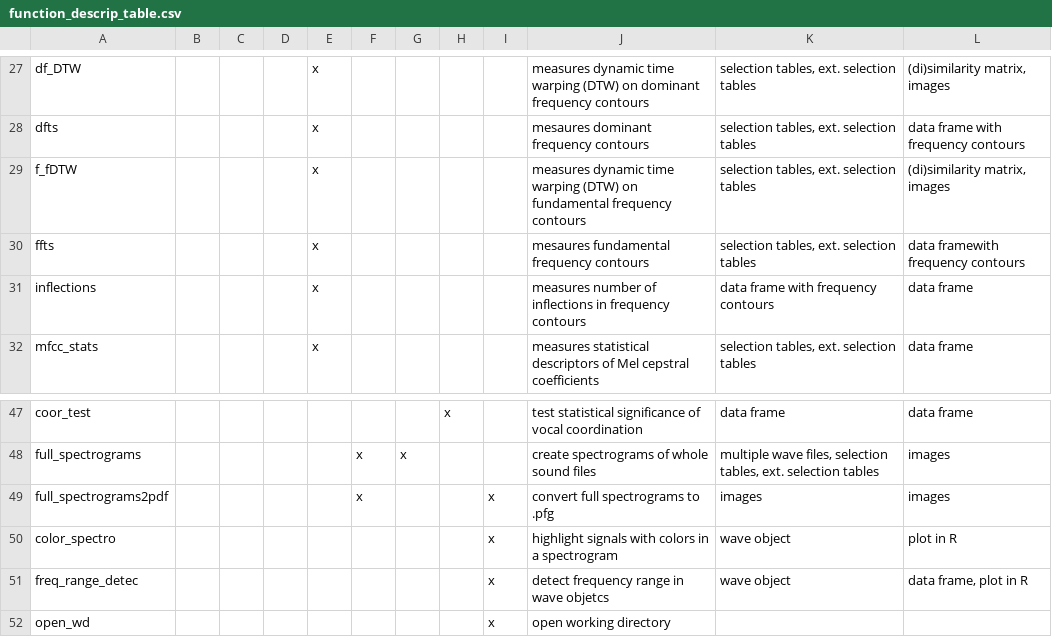
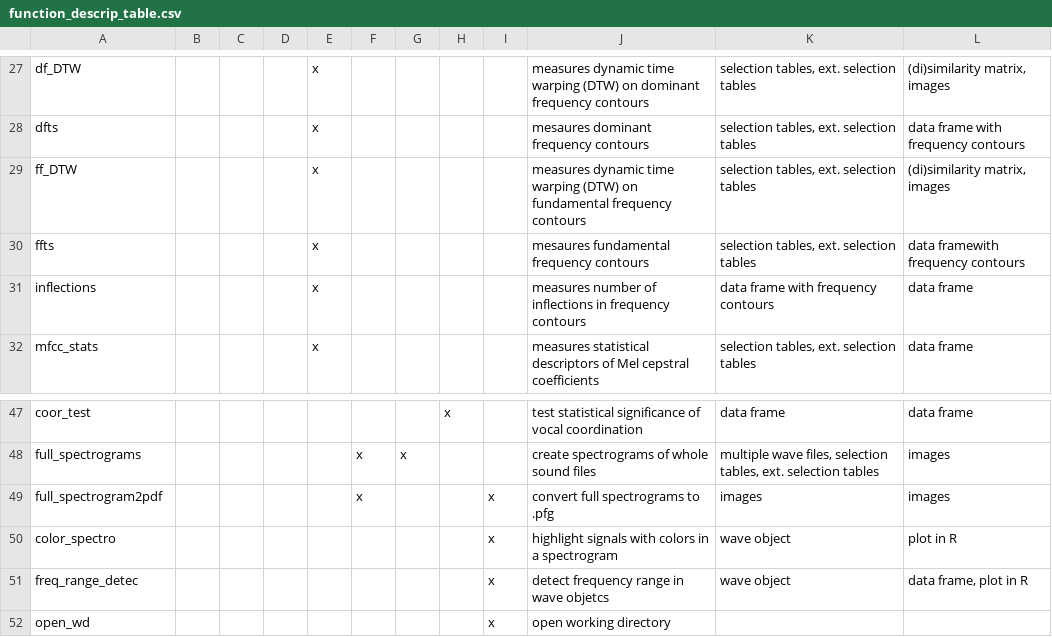
Before and after one commit to maRce10/warbleR, a CSV file: vignettes/function_descrip_table.csv, drawn as a sheet; only a part is shown, gaps mark what is left out.

Commit message:
fix printing selec tables

```diff
--- a/vignettes/function_descrip_table.csv
+++ b/vignettes/function_descrip_table.csv
@@ -28,3 +28,3 @@ df_DTW,,,,x,,,,,measures dynamic time warping (DTW) on dominant frequency contou
 dfts,,,,x,,,,,mesaures dominant frequency contours,"selection tables, ext. selection tables",data frame with frequency contours
-f_fDTW,,,,x,,,,,measures dynamic time warping (DTW) on fundamental frequency contours,"selection tables, ext. selection tables","(di)similarity matrix, images"
+ff_DTW,,,,x,,,,,measures dynamic time warping (DTW) on fundamental frequency contours,"selection tables, ext. selection tables","(di)similarity matrix, images"
 ffts,,,,x,,,,,mesaures fundamental frequency contours,"selection tables, ext. selection tables",data framewith frequency contours
@@ -48,3 +48,3 @@ coor_test,,,,,,,x,,test statistical significance of vocal coordination,data fram
 full_spectrograms,,,,,x,x,,,create spectrograms of whole sound files,"multiple wave files, selection tables, ext. selection tables",images
-full_spectrograms2pdf,,,,,x,,,x,convert full spectrograms to .pfg,images,images
+full_spectrogram2pdf,,,,,x,,,x,convert full spectrograms to .pfg,images,images
 color_spectro,,,,,,,,x,highlight signals with colors in a spectrogram,wave object,plot in R
```
Also changed, not shown: 31 other files.
